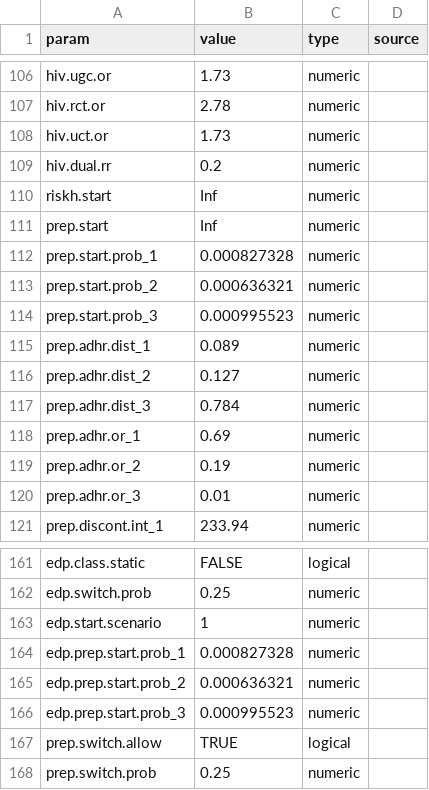
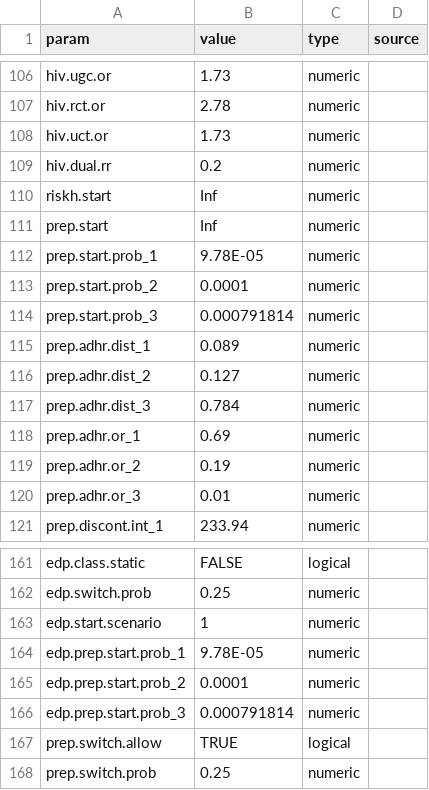
Before and after one commit to EpiModel/EventDrivenPrEP, a CSV file: data/input/params.csv, drawn as a sheet; only a part is shown, gaps mark what is left out.

Commit message:
Update intervention scenarios
Upload correct params from last calibration

Update scenarios code (no longer use .csv file)

```diff
--- a/data/input/params.csv
+++ b/data/input/params.csv
@@ -111,5 +111,5 @@ riskh.start,Inf,numeric,
 prep.start,Inf,numeric,
-prep.start.prob_1,0.000827328,numeric,
-prep.start.prob_2,0.000636321,numeric,
-prep.start.prob_3,0.000995523,numeric,
+prep.start.prob_1,9.78E-05,numeric,
+prep.start.prob_2,0.0001,numeric,
+prep.start.prob_3,0.000791814,numeric,
 prep.adhr.dist_1,0.089,numeric,
@@ -163,5 +163,5 @@ edp.switch.prob,0.25,numeric,
 edp.start.scenario,1,numeric,
-edp.prep.start.prob_1,0.000827328,numeric,
-edp.prep.start.prob_2,0.000636321,numeric,
-edp.prep.start.prob_3,0.000995523,numeric,
+edp.prep.start.prob_1,9.78E-05,numeric,
+edp.prep.start.prob_2,0.0001,numeric,
+edp.prep.start.prob_3,0.000791814,numeric,
 prep.switch.allow,TRUE,logical,
```
Also changed, not shown: 2 other files.
